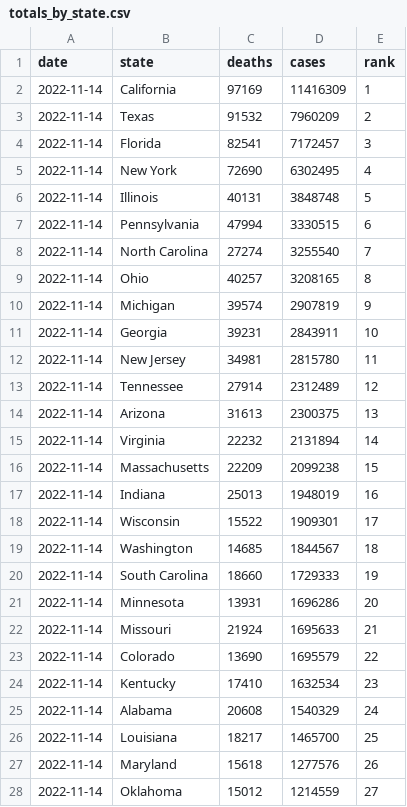
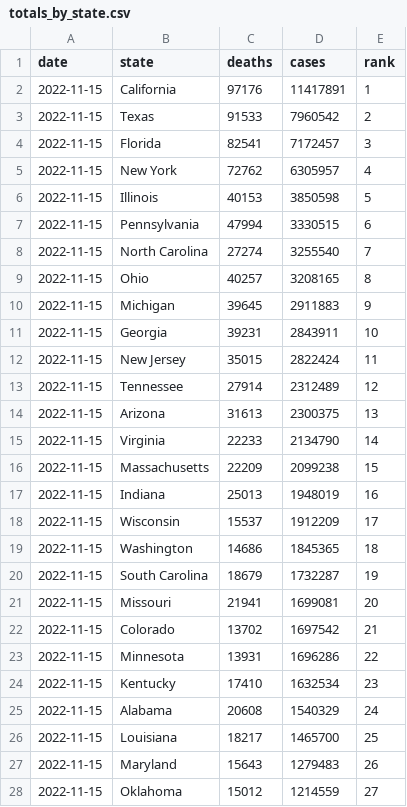
Before and after one commit to kaogilvie/kaogilvie.github.io, a CSV file: totals_by_state.csv, drawn as a sheet; only a part is shown; the diff covers the shown part only.

Commit message:
Data update 2022-11-17 00:25:10.976149

```diff
--- a/totals_by_state.csv
+++ b/totals_by_state.csv
@@ -1,28 +1,28 @@
 date,state,deaths,cases,rank
-2022-11-14,California,97169,11416309,1
-2022-11-14,Texas,91532,7960209,2
-2022-11-14,Florida,82541,7172457,3
-2022-11-14,New York,72690,6302495,4
-2022-11-14,Illinois,40131,3848748,5
-2022-11-14,Pennsylvania,47994,3330515,6
-2022-11-14,North Carolina,27274,3255540,7
-2022-11-14,Ohio,40257,3208165,8
-2022-11-14,Michigan,39574,2907819,9
-2022-11-14,Georgia,39231,2843911,10
-2022-11-14,New Jersey,34981,2815780,11
-2022-11-14,Tennessee,27914,2312489,12
-2022-11-14,Arizona,31613,2300375,13
-2022-11-14,Virginia,22232,2131894,14
-2022-11-14,Massachusetts,22209,2099238,15
-2022-11-14,Indiana,25013,1948019,16
-2022-11-14,Wisconsin,15522,1909301,17
-2022-11-14,Washington,14685,1844567,18
-2022-11-14,South Carolina,18660,1729333,19
-2022-11-14,Minnesota,13931,1696286,20
-2022-11-14,Missouri,21924,1695633,21
-2022-11-14,Colorado,13690,1695579,22
-2022-11-14,Kentucky,17410,1632534,23
-2022-11-14,Alabama,20608,1540329,24
-2022-11-14,Louisiana,18217,1465700,25
-2022-11-14,Maryland,15618,1277576,26
-2022-11-14,Oklahoma,15012,1214559,27
+2022-11-15,California,97176,11417891,1
+2022-11-15,Texas,91533,7960542,2
+2022-11-15,Florida,82541,7172457,3
+2022-11-15,New York,72762,6305957,4
+2022-11-15,Illinois,40153,3850598,5
+2022-11-15,Pennsylvania,47994,3330515,6
+2022-11-15,North Carolina,27274,3255540,7
+2022-11-15,Ohio,40257,3208165,8
+2022-11-15,Michigan,39645,2911883,9
+2022-11-15,Georgia,39231,2843911,10
+2022-11-15,New Jersey,35015,2822424,11
+2022-11-15,Tennessee,27914,2312489,12
+2022-11-15,Arizona,31613,2300375,13
+2022-11-15,Virginia,22233,2134790,14
+2022-11-15,Massachusetts,22209,2099238,15
+2022-11-15,Indiana,25013,1948019,16
+2022-11-15,Wisconsin,15537,1912209,17
+2022-11-15,Washington,14686,1845365,18
+2022-11-15,South Carolina,18679,1732287,19
+2022-11-15,Missouri,21941,1699081,20
+2022-11-15,Colorado,13702,1697542,21
+2022-11-15,Minnesota,13931,1696286,22
+2022-11-15,Kentucky,17410,1632534,23
+2022-11-15,Alabama,20608,1540329,24
+2022-11-15,Louisiana,18217,1465700,25
+2022-11-15,Maryland,15643,1279483,26
+2022-11-15,Oklahoma,15012,1214559,27
```
Also changed, not shown: 54 edited cells elsewhere in this file.
